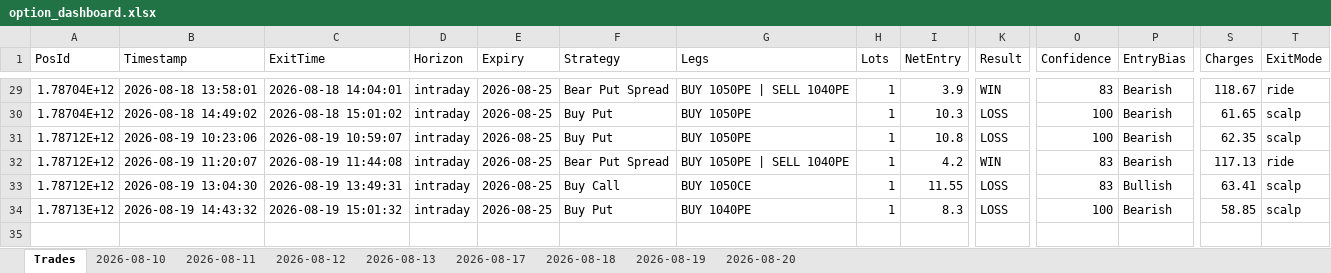
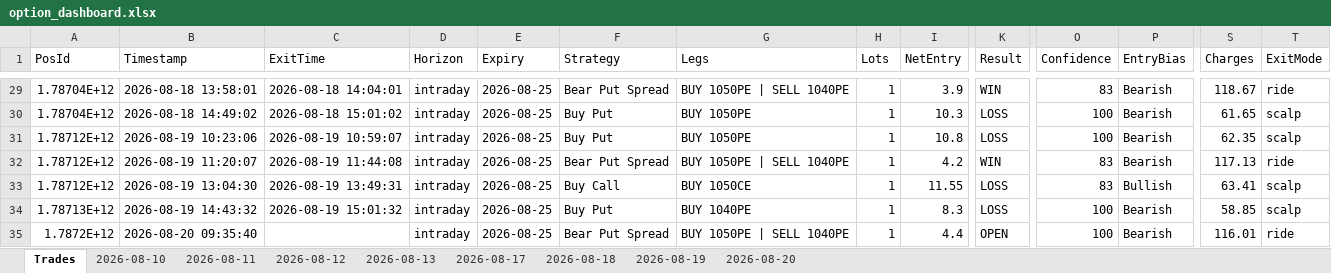
Before and after one commit to ravichandrant1697/option--dashboard1, an Excel workbook: option_dashboard.xlsx, sheet Trades, drawn as a sheet; only a part is shown, gaps mark what is left out; values as stored, in another font and other column widths than the file's, no borders; rows hold the shown columns only; the diff names each change by its address in the sheet, - before the commit and + after, or states it on an @@ line.

```diff
--- a/option_dashboard.xlsx (sheet Trades)
+++ b/option_dashboard.xlsx (sheet Trades)
+row 35: 1.7872E+12 | 2026-08-20 09:35:40 |  | intraday | 2026-08-25 | Bear Put Spread | BUY 1050PE | SELL 1040PE | 1 | 4.4 | OPEN | 100 | Bearish | 116.01 | ride
```
Also changed, not shown: sheet 2026-08-20, 1 other file.
